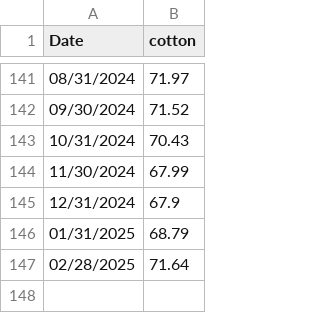
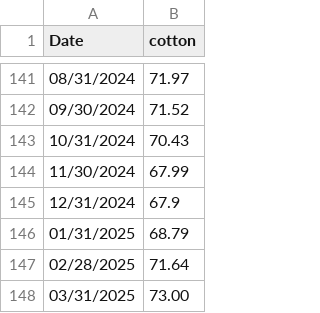
Before and after one commit to tuananhs702/MCP, a CSV file: summary_Br_v2.csv, drawn as a sheet; only a part is shown, gaps mark what is left out; the diff names each change by its address in the sheet, - before the commit and + after, or states it on an @@ line.

Commit message:
Update summary_Br_v2.csv

```diff
--- a/summary_Br_v2.csv
+++ b/summary_Br_v2.csv
+row 148: 03/31/2025 | 73.00
```
